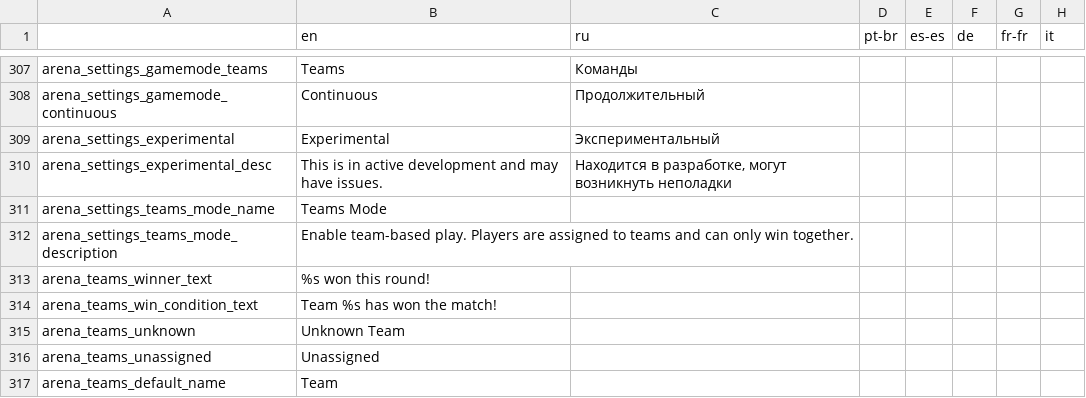
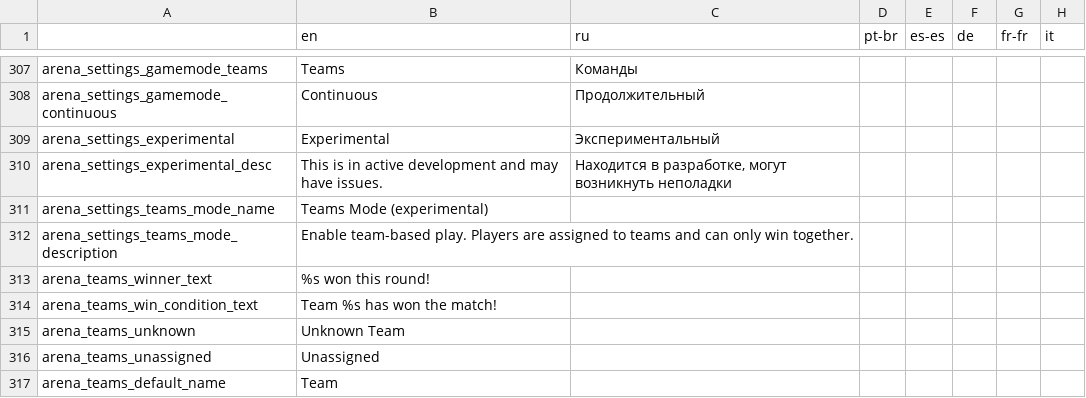
Before and after one commit to EvaisaDev/noita-arena, a CSV file: evaisa.arena/translations.csv, drawn as a sheet; only a part is shown, gaps mark what is left out; the diff names each change by its address in the sheet, - before the commit and + after, or states it on an @@ line.

```diff
--- a/evaisa.arena/translations.csv
+++ b/evaisa.arena/translations.csv
-B311 (en): Teams Mode
+B311 (en): Teams Mode (experimental)
```
Also changed, not shown: 1 other file.
